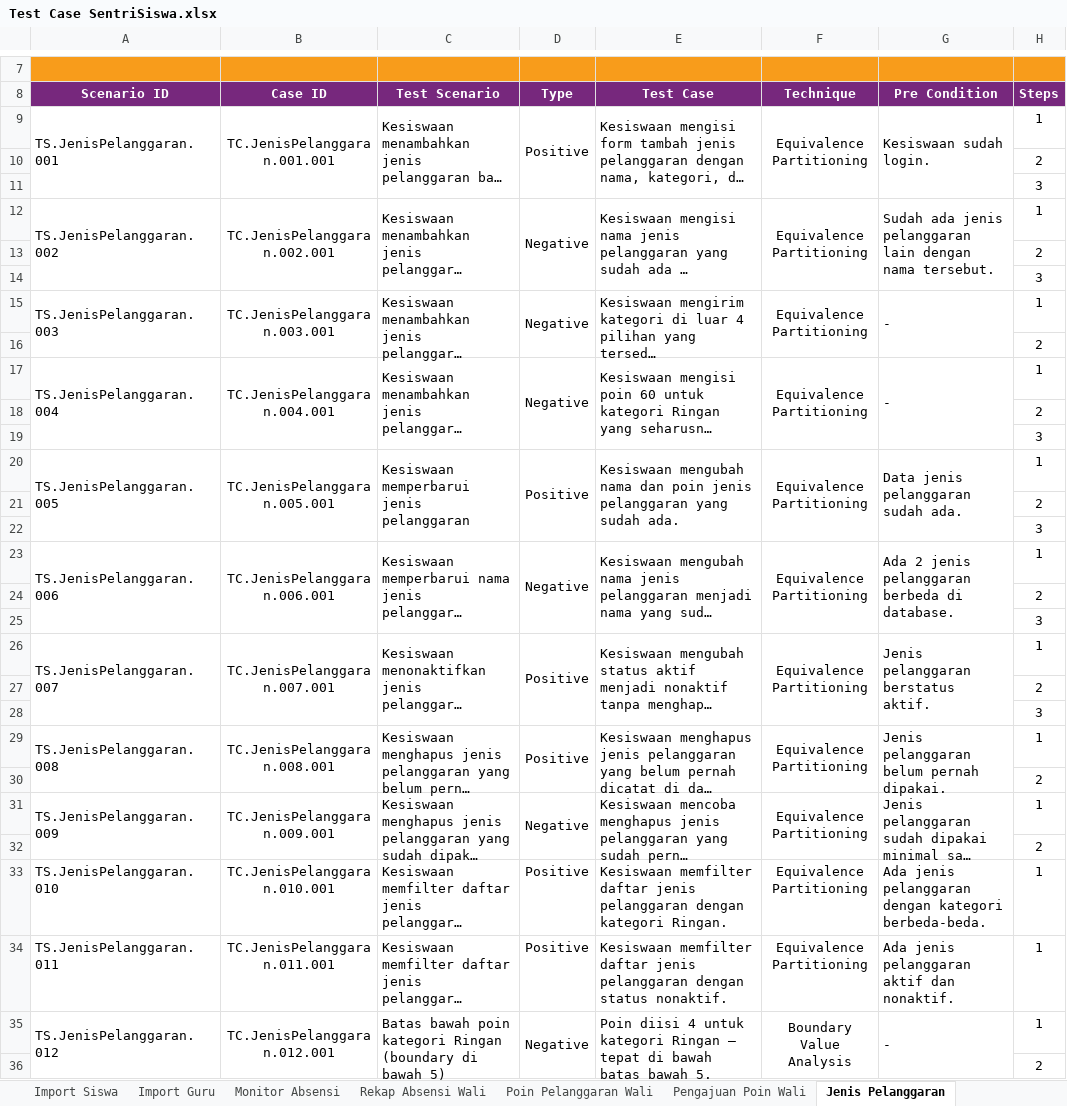
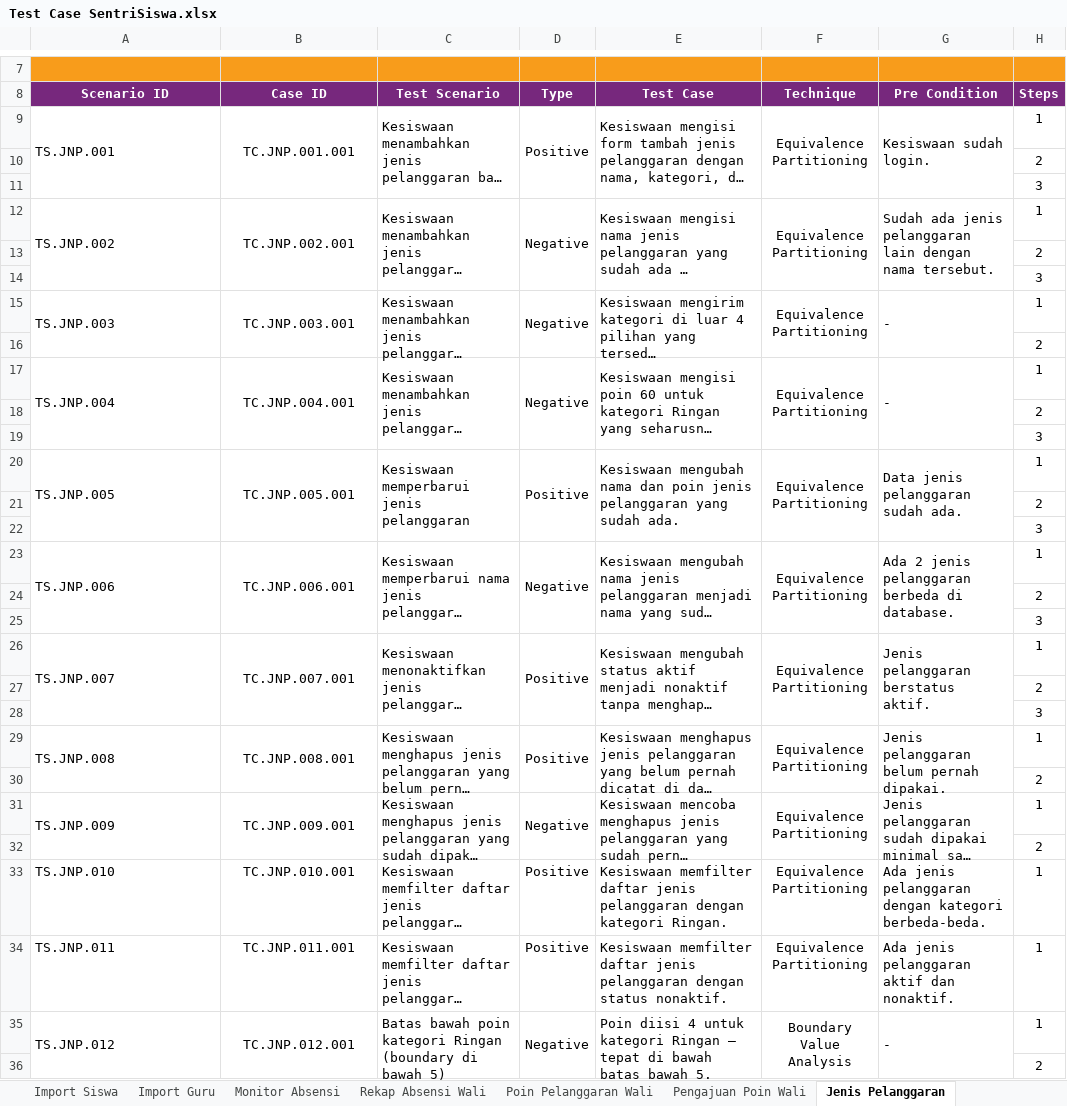
Before and after one commit to mfachriridha/sentriSiswa, an Excel workbook: docs/test_case/Test Case SentriSiswa.xlsx, sheet Jenis Pelanggaran, drawn as a sheet; only a part is shown, gaps mark what is left out; long unchanged cells end in …; values as stored, in another font and other column widths than the file's, no borders; the diff covers the shown part only; the diff names each change by its address in the sheet, - before the commit and + after, or states it on an @@ line.

```diff
--- a/docs/test_case/Test Case SentriSiswa.xlsx (sheet Jenis Pelanggaran)
+++ b/docs/test_case/Test Case SentriSiswa.xlsx (sheet Jenis Pelanggaran)
-A9 (Scenario ID): TS.JenisPelanggaran.001
+A9 (Scenario ID): TS.JNP.001
-B9 (Case ID): TC.JenisPelanggaran.001.001
+B9 (Case ID): TC.JNP.001.001
-A12 (Scenario ID): TS.JenisPelanggaran.002
+A12 (Scenario ID): TS.JNP.002
-B12 (Case ID): TC.JenisPelanggaran.002.001
+B12 (Case ID): TC.JNP.002.001
-A15 (Scenario ID): TS.JenisPelanggaran.003
+A15 (Scenario ID): TS.JNP.003
-B15 (Case ID): TC.JenisPelanggaran.003.001
+B15 (Case ID): TC.JNP.003.001
-A17 (Scenario ID): TS.JenisPelanggaran.004
+A17 (Scenario ID): TS.JNP.004
-B17 (Case ID): TC.JenisPelanggaran.004.001
+B17 (Case ID): TC.JNP.004.001
-A20 (Scenario ID): TS.JenisPelanggaran.005
+A20 (Scenario ID): TS.JNP.005
-B20 (Case ID): TC.JenisPelanggaran.005.001
+B20 (Case ID): TC.JNP.005.001
-A23 (Scenario ID): TS.JenisPelanggaran.006
+A23 (Scenario ID): TS.JNP.006
-B23 (Case ID): TC.JenisPelanggaran.006.001
+B23 (Case ID): TC.JNP.006.001
-A26 (Scenario ID): TS.JenisPelanggaran.007
+A26 (Scenario ID): TS.JNP.007
-B26 (Case ID): TC.JenisPelanggaran.007.001
+B26 (Case ID): TC.JNP.007.001
-A29 (Scenario ID): TS.JenisPelanggaran.008
+A29 (Scenario ID): TS.JNP.008
-B29 (Case ID): TC.JenisPelanggaran.008.001
+B29 (Case ID): TC.JNP.008.001
-A31 (Scenario ID): TS.JenisPelanggaran.009
+A31 (Scenario ID): TS.JNP.009
-B31 (Case ID): TC.JenisPelanggaran.009.001
+B31 (Case ID): TC.JNP.009.001
-A33 (Scenario ID): TS.JenisPelanggaran.010
+A33 (Scenario ID): TS.JNP.010
-B33 (Case ID): TC.JenisPelanggaran.010.001
+B33 (Case ID): TC.JNP.010.001
-A34 (Scenario ID): TS.JenisPelanggaran.011
+A34 (Scenario ID): TS.JNP.011
-B34 (Case ID): TC.JenisPelanggaran.011.001
+B34 (Case ID): TC.JNP.011.001
-A35 (Scenario ID): TS.JenisPelanggaran.012
+A35 (Scenario ID): TS.JNP.012
-B35 (Case ID): TC.JenisPelanggaran.012.001
+B35 (Case ID): TC.JNP.012.001
```
Also changed, not shown: 10 edited cells elsewhere in this sheet, sheet Register, sheet Siswa, sheet Guru, sheet Profil Admin, sheet Lokasi Absen, sheet Monitor Absensi, 13 more sheets, other sheet tabs, 7 other files.
